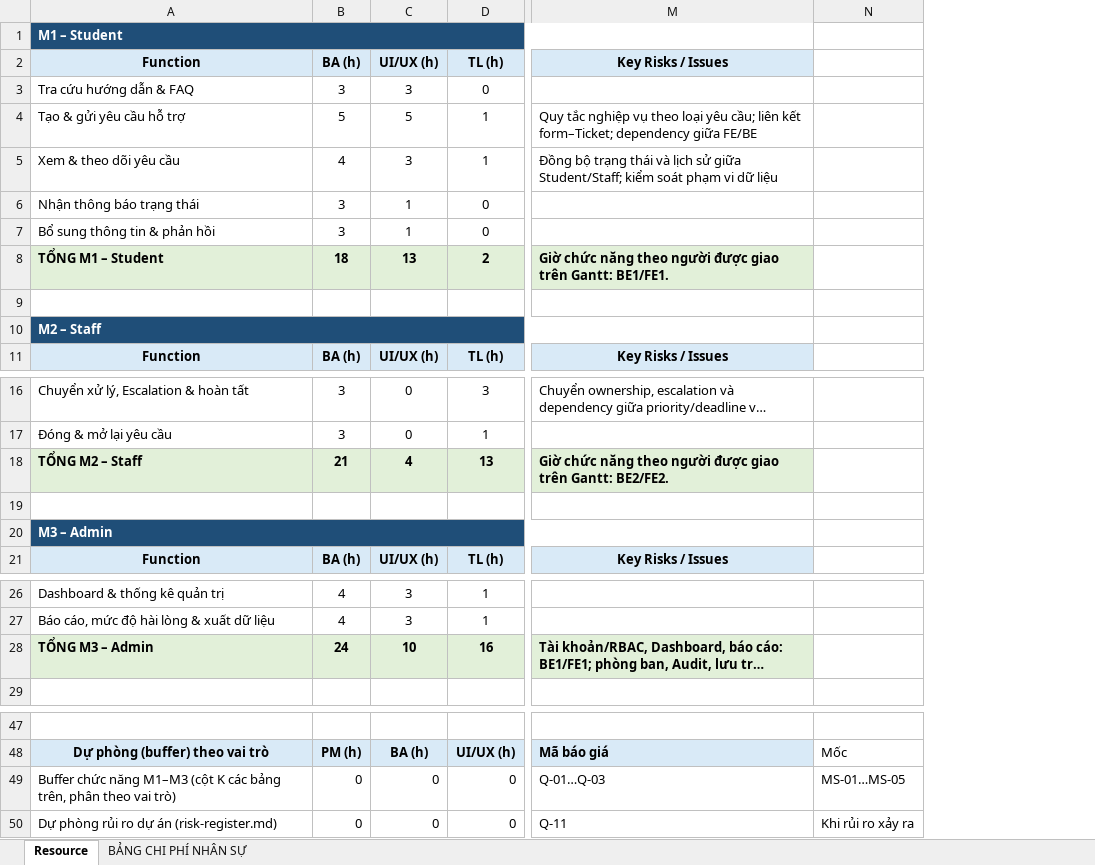
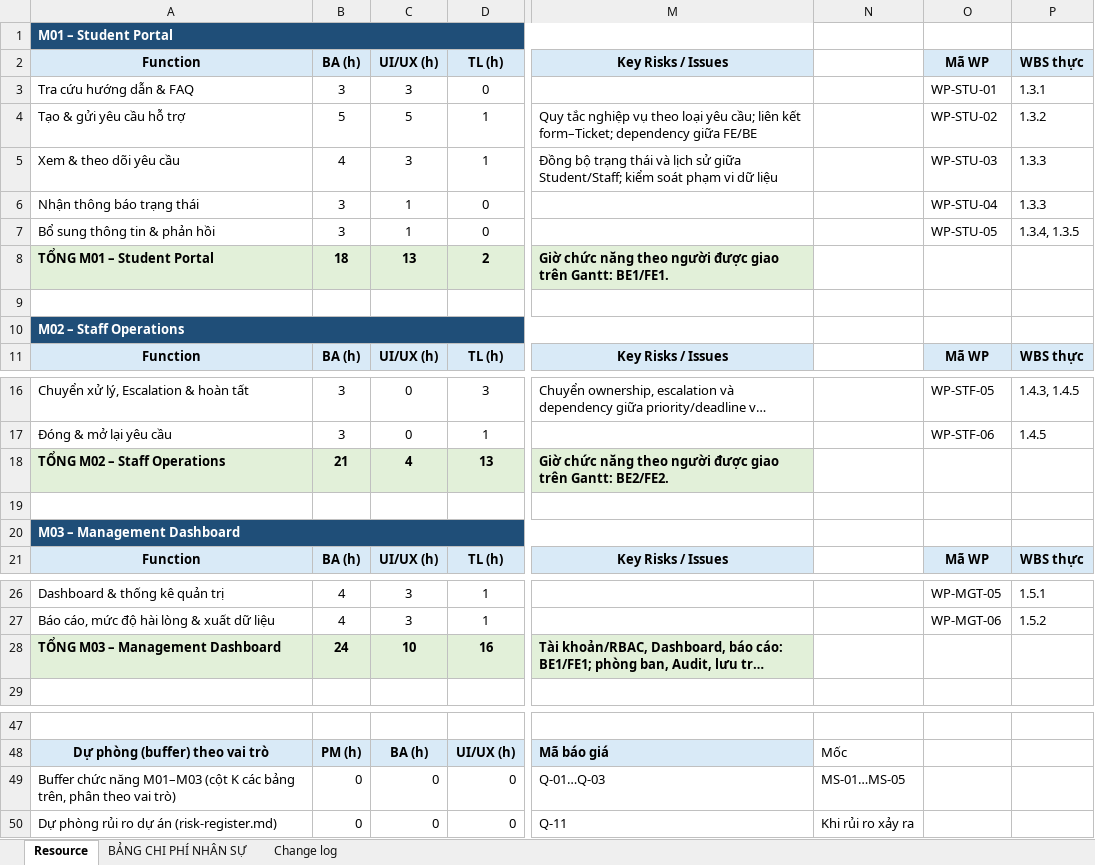
Before and after one commit to trvanluc/docs, an Excel workbook: docs/08-project/plans/ngan-sach-noi-bo.xlsx, sheet Resource, drawn as a sheet; only a part is shown, gaps mark what is left out; long unchanged cells end in …; values as stored, in another font and other column widths than the file's, no borders; the diff names each change by its address in the sheet, - before the commit and + after, or states it on an @@ line.

```diff
--- a/docs/08-project/plans/ngan-sach-noi-bo.xlsx (sheet Resource)
+++ b/docs/08-project/plans/ngan-sach-noi-bo.xlsx (sheet Resource)
+sheet tab: Change log
+column O (Mã WP), rows 3-11: WP-STU-01 | WP-STU-02 | WP-STU-03 | WP-STU-04 | WP-STU-05 |  |  |  | Mã WP; rows 16-21: WP-STF-05 | WP-STF-06 |  |  |  | Mã WP; rows 26-27: WP-MGT-05 | WP-MGT-06
+column P (WBS thực), rows 3-11: 1.3.1 | 1.3.2 | 1.3.3 | 1.3.3 | 1.3.4, 1.3.5 |  |  |  | WBS thực; rows 16-21: 1.4.3, 1.4.5 | 1.4.5 |  |  |  | WBS thực; rows 26-27: 1.5.1 | 1.5.2
-A1 (Function): M1 – Student
+A1 (Function): M01 – Student Portal
-A8 (Function): TỔNG M1 – Student
+A8 (Function): TỔNG M01 – Student Portal
-A10 (Function): M2 – Staff
+A10 (Function): M02 – Staff Operations
-A18 (Function): TỔNG M2 – Staff
+A18 (Function): TỔNG M02 – Staff Operations
-A20 (Function): M3 – Admin
+A20 (Function): M03 – Management Dashboard
-A28 (Function): TỔNG M3 – Admin
+A28 (Function): TỔNG M03 – Management Dashboard
-A49 (Function): …chức năng M1–M3 (cột K…
+A49 (Function): …chức năng M01–M03 (cột K…
```
Also changed, not shown: docs/08-project/plans/master-schedule.xlsx, docs/08-project/plans/wbs.xlsx, 6 other files.
